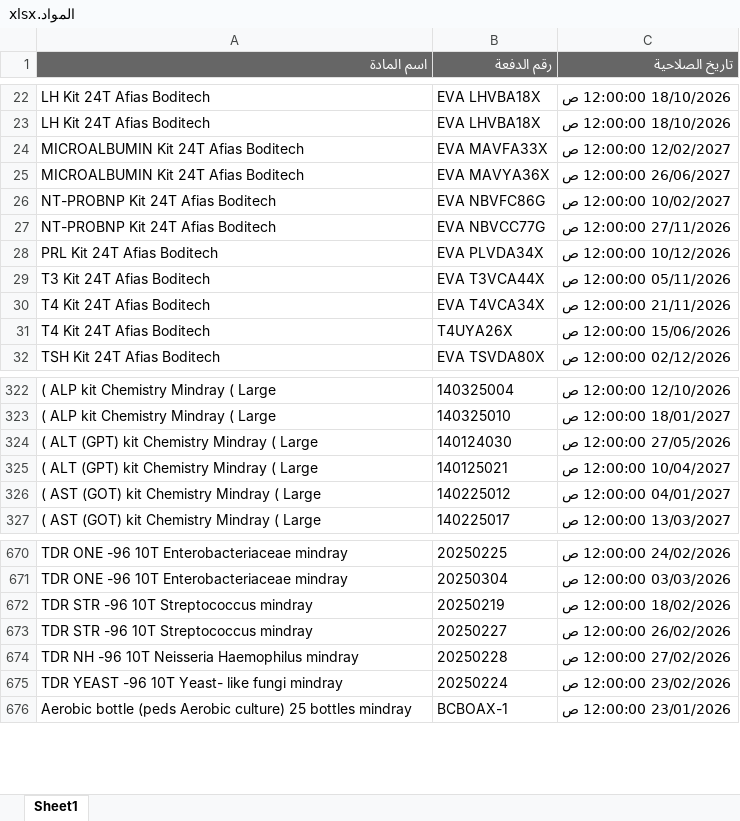
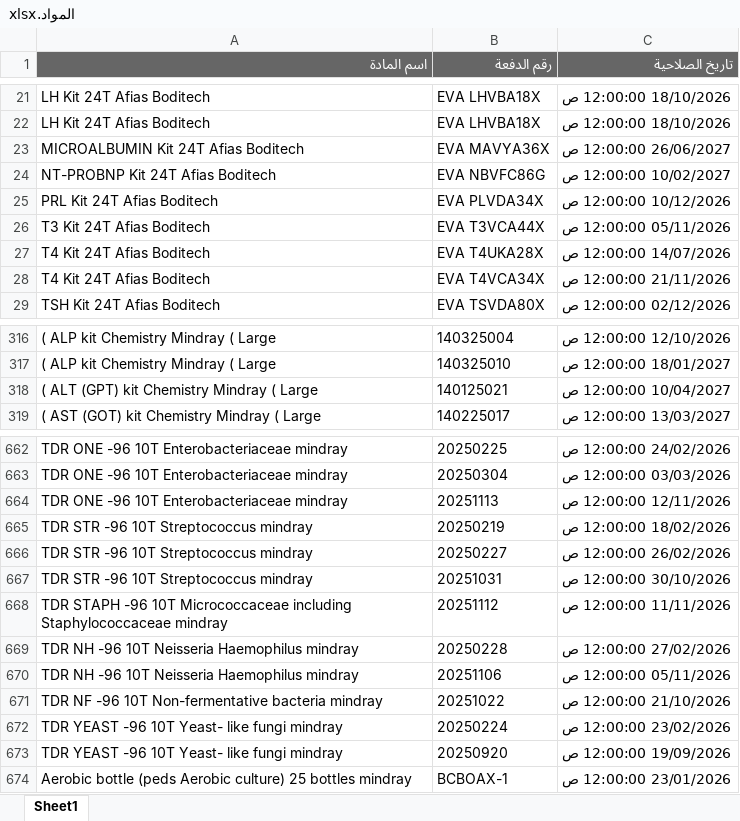
Before and after one commit to abdallawolf92/expiry-check, an Excel workbook: المواد.xlsx, sheet Sheet1, drawn as a sheet; only a part is shown, gaps mark what is left out; values as stored, in another font and other column widths than the file's, no borders; removed rows and columns are numbered as before the commit, all else as after; the diff covers the shown part only; the diff names each change by its address in the sheet, - before the commit and + after, or states it on an @@ line.

Commit message:
Add files via upload

```diff
--- a/المواد.xlsx (sheet Sheet1)
+++ b/المواد.xlsx (sheet Sheet1)
-row 24: MICROALBUMIN Kit 24T Afias Boditech | EVA MAVFA33X | 12/02/2027 12:00:00 ص
-row 27: NT-PROBNP Kit 24T Afias Boditech | EVA NBVCC77G | 27/11/2026 12:00:00 ص
+row 27: T4 Kit 24T Afias Boditech | EVA T4UKA28X | 14/07/2026 12:00:00 ص
-row 31: T4 Kit 24T Afias Boditech | T4UYA26X | 15/06/2026 12:00:00 ص
-row 324: ( ALT (GPT) kit Chemistry Mindray ( Large | 140124030 | 27/05/2026 12:00:00 ص
-row 326: ( AST (GOT) kit Chemistry Mindray ( Large | 140225012 | 04/01/2027 12:00:00 ص
+row 664: TDR ONE -96 10T Enterobacteriaceae mindray | 20251113 | 12/11/2026 12:00:00 ص
+row 667: TDR STR -96 10T Streptococcus mindray | 20251031 | 30/10/2026 12:00:00 ص
+row 668: TDR STAPH -96 10T Micrococcaceae including Staphylococcaceae mindray | 20251112 | 11/11/2026 12:00:00 ص
+row 670: TDR NH -96 10T Neisseria Haemophilus mindray | 20251106 | 05/11/2026 12:00:00 ص
+row 671: TDR NF -96 10T Non-fermentative bacteria mindray | 20251022 | 21/10/2026 12:00:00 ص
+row 673: TDR YEAST -96 10T Yeast- like fungi mindray | 20250920 | 19/09/2026 12:00:00 ص
```
Also changed, not shown: 8 added rows, 12 removed rows and 1 edited cell elsewhere in this sheet.
